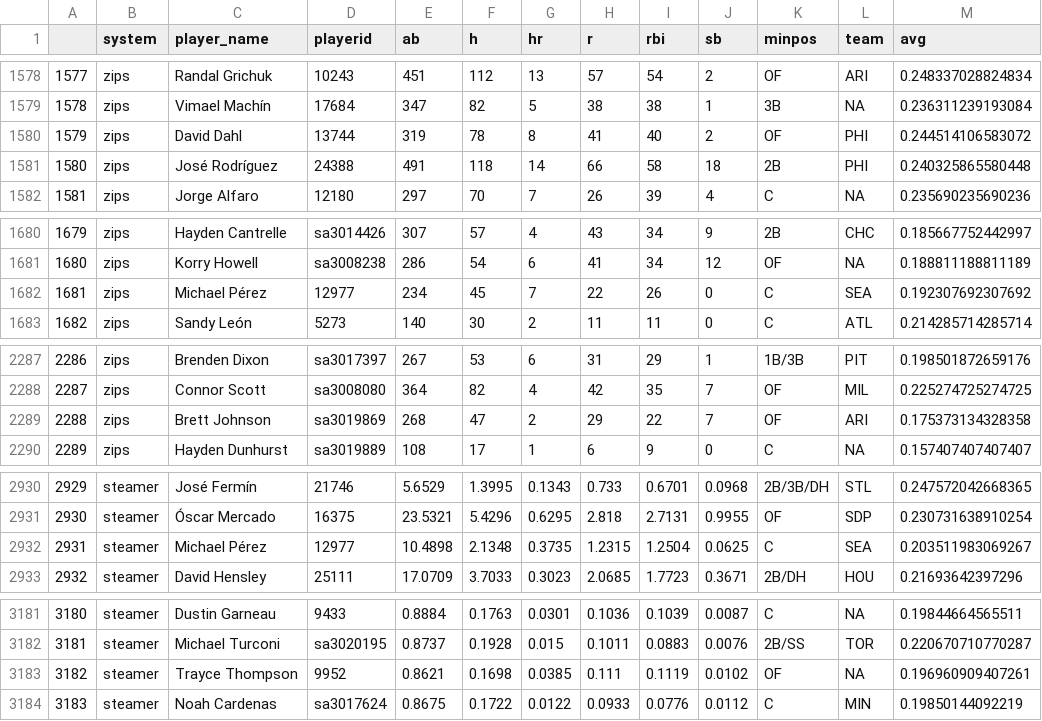
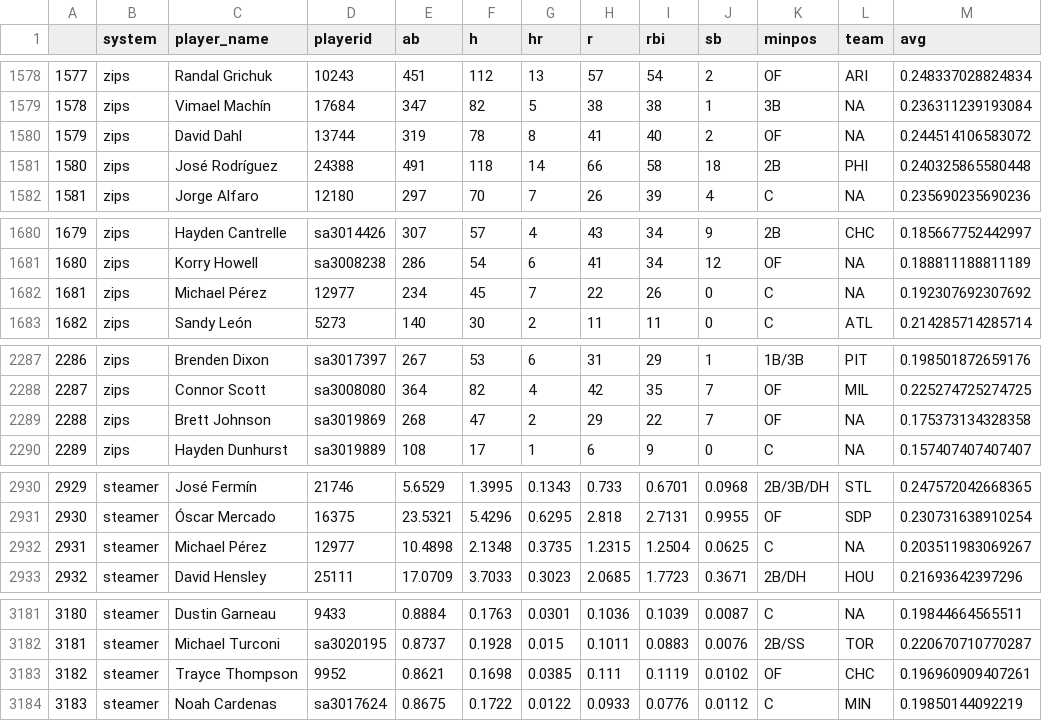
Before and after one commit to bdidds2/Betting, a CSV file: ottoneu/hitters_df.csv, drawn as a sheet; only a part is shown, gaps mark what is left out; the diff covers the shown part only.

```diff
--- a/ottoneu/hitters_df.csv
+++ b/ottoneu/hitters_df.csv
@@ -1579,3 +1579,3 @@
 "1578","zips","Vimael Machín","17684",347,82,5,38,38,1,"3B",NA,0.236311239193084
-"1579","zips","David Dahl","13744",319,78,8,41,40,2,"OF","PHI",0.244514106583072
+"1579","zips","David Dahl","13744",319,78,8,41,40,2,"OF",NA,0.244514106583072
 "1580","zips","José Rodríguez","24388",491,118,14,66,58,18,"2B","PHI",0.240325865580448
@@ -1681,3 +1681,3 @@
 "1680","zips","Korry Howell","sa3008238",286,54,6,41,34,12,"OF",NA,0.188811188811189
-"1681","zips","Michael Pérez","12977",234,45,7,22,26,0,"C","SEA",0.192307692307692
+"1681","zips","Michael Pérez","12977",234,45,7,22,26,0,"C",NA,0.192307692307692
 "1682","zips","Sandy León","5273",140,30,2,11,11,0,"C","ATL",0.214285714285714
@@ -2288,3 +2288,3 @@
 "2287","zips","Connor Scott","sa3008080",364,82,4,42,35,7,"OF","MIL",0.225274725274725
-"2288","zips","Brett Johnson","sa3019869",268,47,2,29,22,7,"OF","ARI",0.175373134328358
+"2288","zips","Brett Johnson","sa3019869",268,47,2,29,22,7,"OF",NA,0.175373134328358
 "2289","zips","Hayden Dunhurst","sa3019889",108,17,1,6,9,0,"C",NA,0.157407407407407
@@ -2931,3 +2931,3 @@
 "2930","steamer","Óscar Mercado","16375",23.5321,5.4296,0.6295,2.818,2.7131,0.9955,"OF","SDP",0.230731638910254
-"2931","steamer","Michael Pérez","12977",10.4898,2.1348,0.3735,1.2315,1.2504,0.0625,"C","SEA",0.203511983069267
+"2931","steamer","Michael Pérez","12977",10.4898,2.1348,0.3735,1.2315,1.2504,0.0625,"C",NA,0.203511983069267
 "2932","steamer","David Hensley","25111",17.0709,3.7033,0.3023,2.0685,1.7723,0.3671,"2B/DH","HOU",0.21693642397296
@@ -3182,3 +3182,3 @@
 "3181","steamer","Michael Turconi","sa3020195",0.8737,0.1928,0.015,0.1011,0.0883,0.0076,"2B/SS","TOR",0.220670710770287
-"3182","steamer","Trayce Thompson","9952",0.8621,0.1698,0.0385,0.111,0.1119,0.0102,"OF",NA,0.196960909407261
+"3182","steamer","Trayce Thompson","9952",0.8621,0.1698,0.0385,0.111,0.1119,0.0102,"OF","CHC",0.196960909407261
 "3183","steamer","Noah Cardenas","sa3017624",0.8675,0.1722,0.0122,0.0933,0.0776,0.0112,"C","MIN",0.19850144092219
```
Also changed, not shown: 18 edited cells elsewhere in this file, ottoneu/all_hitters.csv, ottoneu/bum_bum_pitchers.csv, 4 other files.
